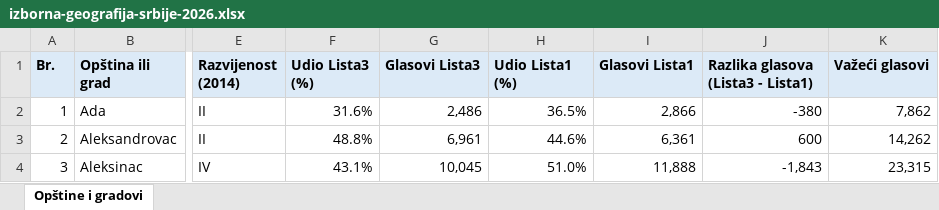
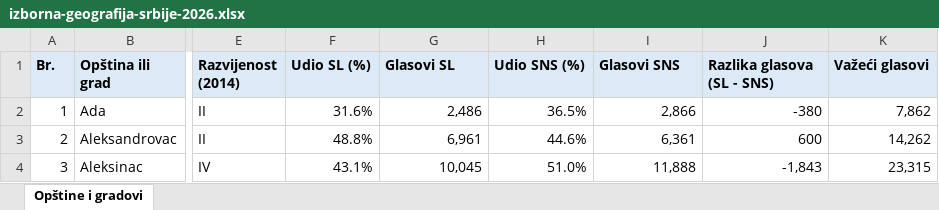
Before and after one commit to milangr/izborna-geografija-srbije, an Excel workbook: data/izborna-geografija-srbije-2026.xlsx, sheet Opštine i gradovi, drawn as a sheet; only a part is shown, gaps mark what is left out; values as stored, in another font and other column widths than the file's, no borders; the diff names each change by its address in the sheet, - before the commit and + after, or states it on an @@ line.

Commit message:
Use SL and SNS labels across site and spreadsheet export

```diff
--- a/data/izborna-geografija-srbije-2026.xlsx (sheet Opštine i gradovi)
+++ b/data/izborna-geografija-srbije-2026.xlsx (sheet Opštine i gradovi)
-F1: Udio Lista3 (%)
+F1: Udio SL (%)
-G1: Glasovi Lista3
+G1: Glasovi SL
-H1: Udio Lista1 (%)
+H1: Udio SNS (%)
-I1: Glasovi Lista1
+I1: Glasovi SNS
-J1: Razlika glasova (Lista3 - Lista1)
+J1: Razlika glasova (SL - SNS)
```
Also changed, not shown: 9 other files.
